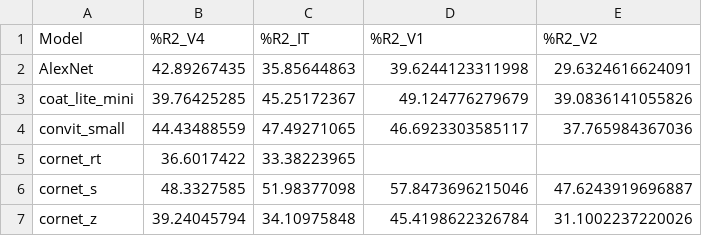
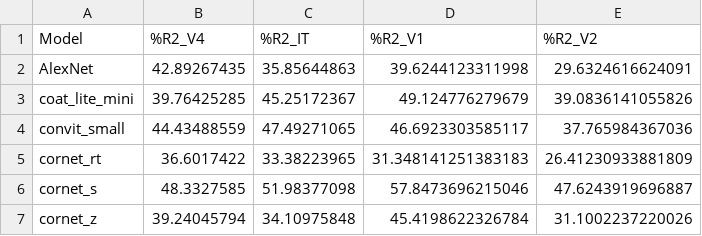
Before and after one commit to TrungDavidNguyen/RSA_EffectiveRobustness, a CSV file: results/rsa_synthetic.csv, drawn as a sheet; only a part is shown.

```diff
--- a/results/rsa_synthetic.csv
+++ b/results/rsa_synthetic.csv
@@ -4,3 +4,3 @@ coat_lite_mini,39.76425285,45.25172367,49.124776279679,39.0836141055826
 convit_small,44.43488559,47.49271065,46.6923303585117,37.765984367036
-cornet_rt,36.6017422,33.38223965,,
+cornet_rt,36.6017422,33.38223965,31.348141251383183,26.41230933881809
 cornet_s,48.3327585,51.98377098,57.8473696215046,47.6243919696887
```
Also changed, not shown: results/encoding.csv, results/encoding_synthetic.csv, 6 other files.
